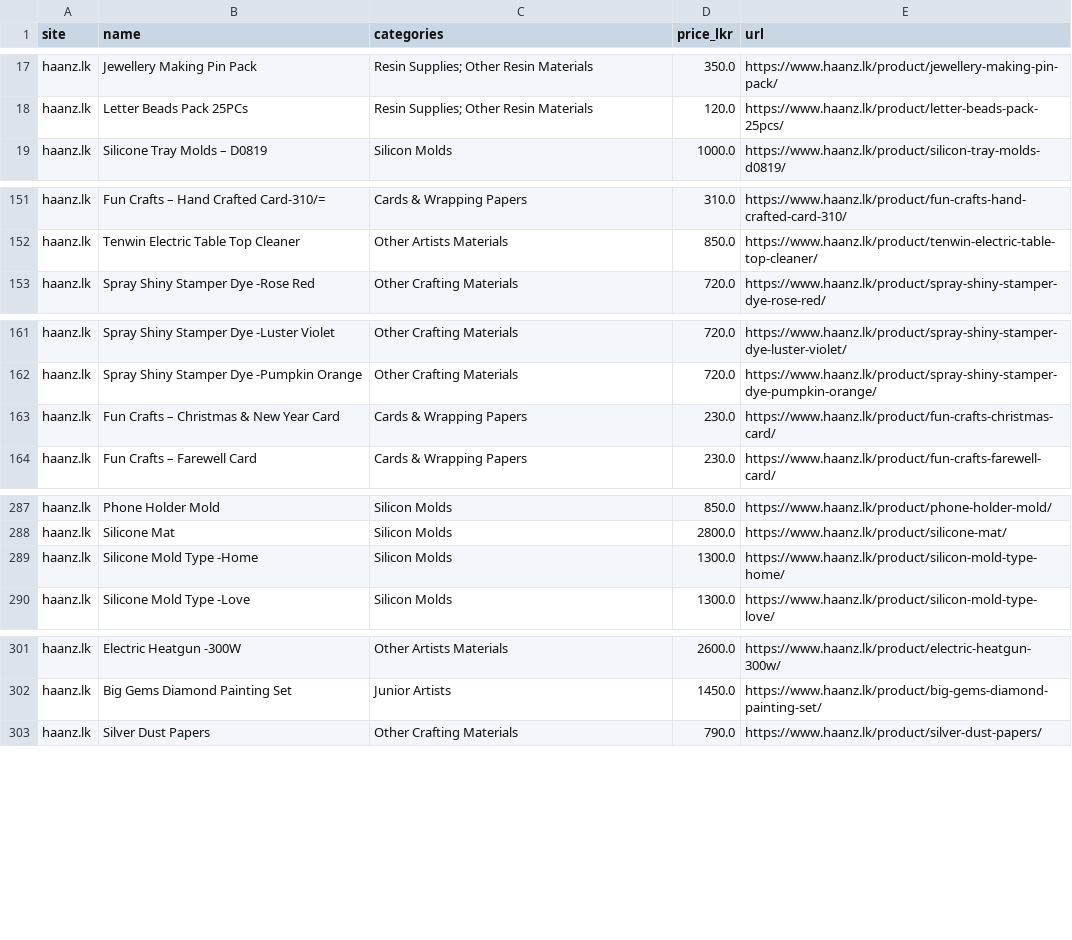
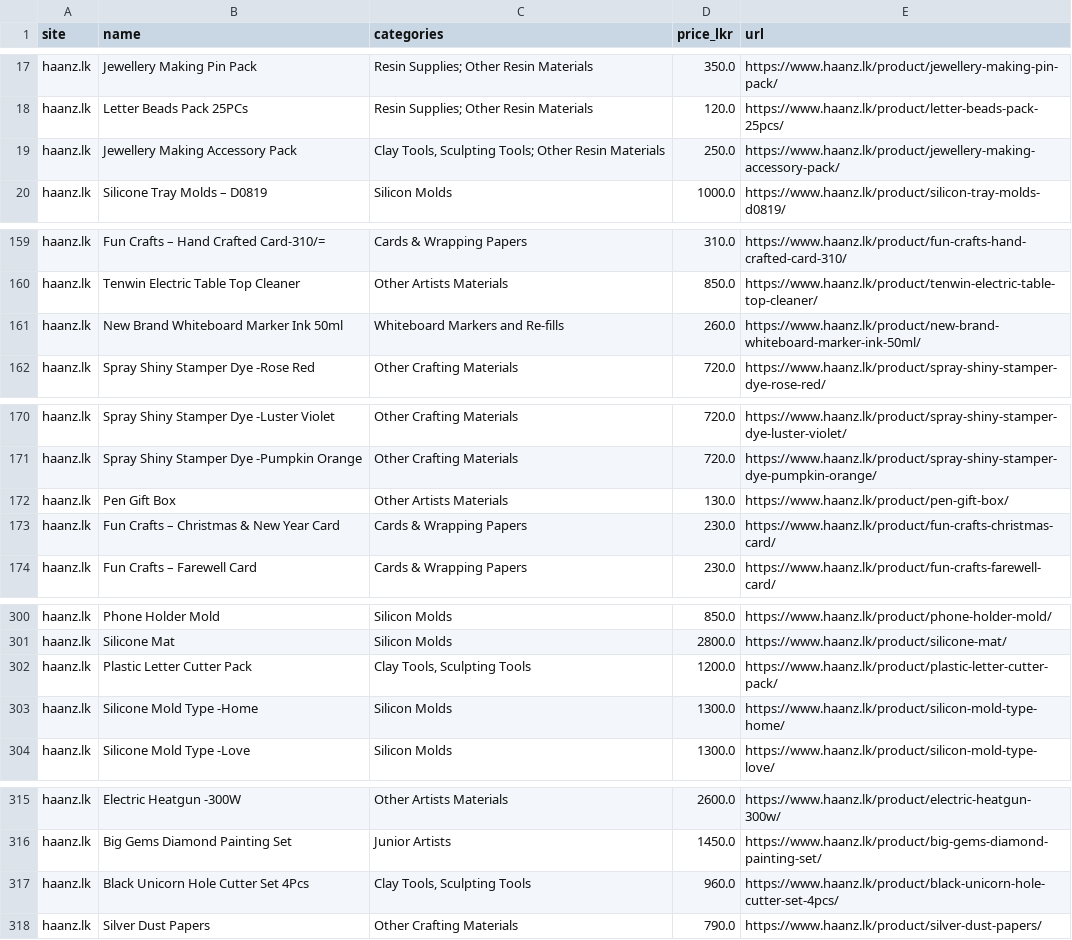
Before and after one commit to NisharaJay/art-supply-price-lk, a CSV file: data/processed/excluded_craft_items.csv, drawn as a sheet; only a part is shown, gaps mark what is left out; the diff covers the shown part only.

```diff
--- a/data/processed/excluded_craft_items.csv
+++ b/data/processed/excluded_craft_items.csv
@@ -18,2 +18,3 @@ haanz.lk,Jewellery Making Pin Pack,Resin Supplies; Other Resin Materials,350.0,h
 haanz.lk,Letter Beads Pack 25PCs,Resin Supplies; Other Resin Materials,120.0,https://www.haanz.lk/product/letter-beads-pack-25pcs/
+haanz.lk,Jewellery Making Accessory Pack,"Clay Tools, Sculpting Tools; Other Resin Materials",250.0,https://www.haanz.lk/product/jewellery-making-accessory-pack/
 haanz.lk,Silicone Tray Molds – D0819,Silicon Molds,1000.0,https://www.haanz.lk/product/silicon-tray-molds-d0819/
@@ -152,2 +160,3 @@ haanz.lk,Fun Crafts – Hand Crafted Card-310/=,Cards & Wrapping Papers,310.0,ht
 haanz.lk,Tenwin Electric Table Top Cleaner,Other Artists Materials,850.0,https://www.haanz.lk/product/tenwin-electric-table-top-cleaner/
+haanz.lk,New Brand Whiteboard Marker Ink 50ml,Whiteboard Markers and Re-fills,260.0,https://www.haanz.lk/product/new-brand-whiteboard-marker-ink-50ml/
 haanz.lk,Spray Shiny Stamper Dye -Rose Red,Other Crafting Materials,720.0,https://www.haanz.lk/product/spray-shiny-stamper-dye-rose-red/
@@ -162,2 +171,3 @@ haanz.lk,Spray Shiny Stamper Dye -Luster Violet,Other Crafting Materials,720.0,h
 haanz.lk,Spray Shiny Stamper Dye -Pumpkin Orange,Other Crafting Materials,720.0,https://www.haanz.lk/product/spray-shiny-stamper-dye-pumpkin-orange/
+haanz.lk,Pen Gift Box,Other Artists Materials,130.0,https://www.haanz.lk/product/pen-gift-box/
 haanz.lk,Fun Crafts – Christmas & New Year Card,Cards & Wrapping Papers,230.0,https://www.haanz.lk/product/fun-crafts-christmas-card/
@@ -288,2 +301,3 @@ haanz.lk,Phone Holder Mold,Silicon Molds,850.0,https://www.haanz.lk/product/phon
 haanz.lk,Silicone Mat,Silicon Molds,2800.0,https://www.haanz.lk/product/silicone-mat/
+haanz.lk,Plastic Letter Cutter Pack,"Clay Tools, Sculpting Tools",1200.0,https://www.haanz.lk/product/plastic-letter-cutter-pack/
 haanz.lk,Silicone Mold Type -Home,Silicon Molds,1300.0,https://www.haanz.lk/product/silicon-mold-type-home/
@@ -302,2 +316,3 @@ haanz.lk,Electric Heatgun -300W,Other Artists Materials,2600.0,https://www.haanz
 haanz.lk,Big Gems Diamond Painting Set,Junior Artists,1450.0,https://www.haanz.lk/product/big-gems-diamond-painting-set/
+haanz.lk,Black Unicorn Hole Cutter Set 4Pcs,"Clay Tools, Sculpting Tools",960.0,https://www.haanz.lk/product/black-unicorn-hole-cutter-set-4pcs/
 haanz.lk,Silver Dust Papers,Other Crafting Materials,790.0,https://www.haanz.lk/product/silver-dust-papers/
```
Also changed, not shown: 33 added rows elsewhere in this file, 16 other files.
